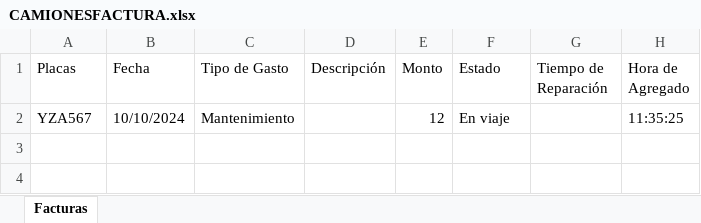
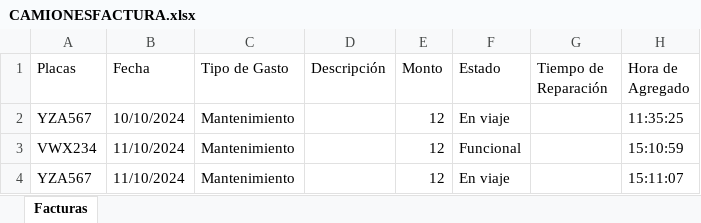
Before and after one commit to pinedahuella/Proyecto-Poo-Dist, an Excel workbook: ProyectoPooDist/excels/CAMIONESFACTURA.xlsx, sheet Facturas, drawn as a sheet; values as stored, in another font and other column widths than the file's, no borders; the diff names each change by its address in the sheet, - before the commit and + after, or states it on an @@ line.

```diff
--- a/ProyectoPooDist/excels/CAMIONESFACTURA.xlsx (sheet Facturas)
+++ b/ProyectoPooDist/excels/CAMIONESFACTURA.xlsx (sheet Facturas)
+row 3: VWX234 | 11/10/2024 | Mantenimiento |  | 12 | Funcional |  | 15:10:59
+row 4: YZA567 | 11/10/2024 | Mantenimiento |  | 12 | En viaje |  | 15:11:07
```
Also changed, not shown: ProyectoPooDist/excels/CAMIONES.xlsx, ProyectoPooDist/excels/LOGGIN.xlsx, 2 other files.
